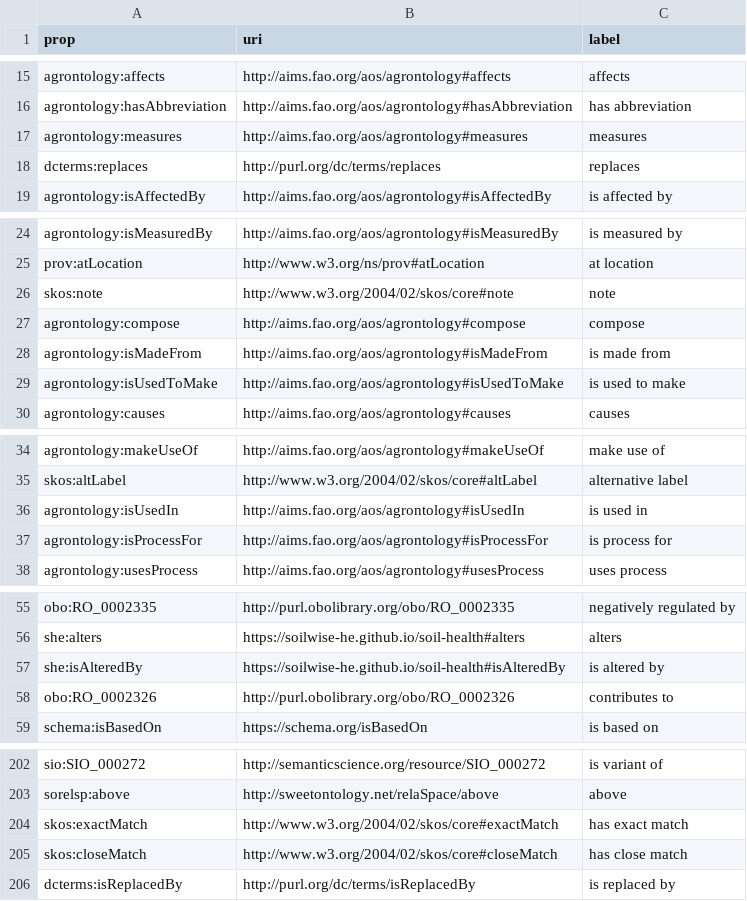
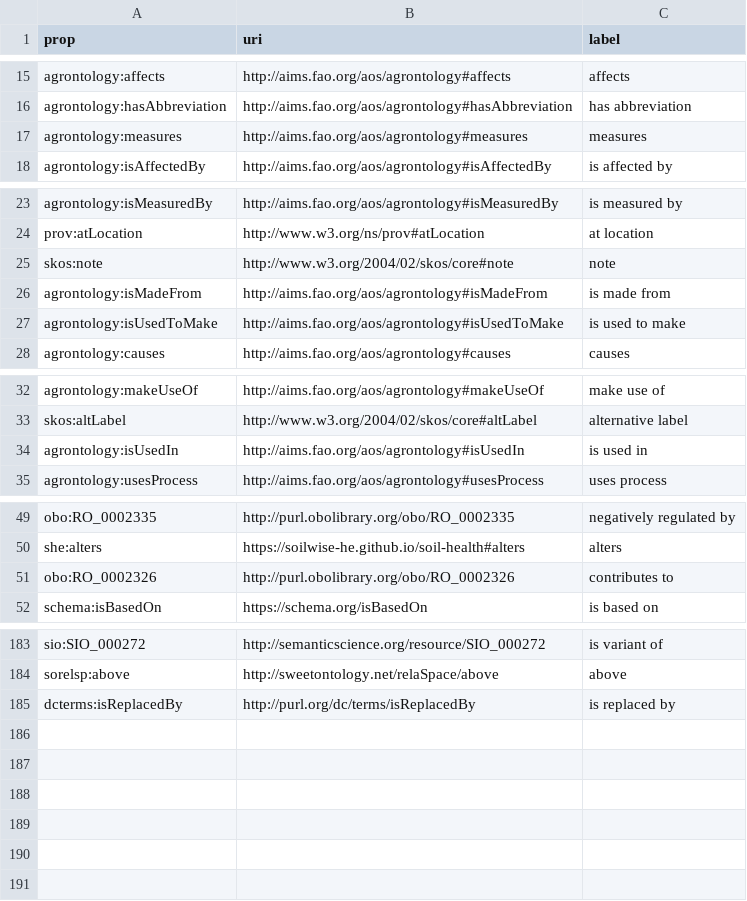
Before and after one commit to soilwise-he/soil-health-knowledge-graph, a CSV file: in_ontovocabs/properties.csv, drawn as a sheet; only a part is shown, gaps mark what is left out; the diff covers the shown part only; the diff names each change by its address in the sheet, - before the commit and + after, or states it on an @@ line.

```diff
--- a/in_ontovocabs/properties.csv
+++ b/in_ontovocabs/properties.csv
-row 18: dcterms:replaces | http://purl.org/dc/terms/replaces | replaces
-row 27: agrontology:compose | http://aims.fao.org/aos/agrontology#compose | compose
-row 37: agrontology:isProcessFor | http://aims.fao.org/aos/agrontology#isProcessFor | is process for
-row 57: she:isAlteredBy | https://soilwise-he.github.io/soil-health#isAlteredBy | is altered by
-row 204: skos:exactMatch | http://www.w3.org/2004/02/skos/core#exactMatch | has exact match
-row 205: skos:closeMatch | http://www.w3.org/2004/02/skos/core#closeMatch | has close match
```
Also changed, not shown: 15 removed rows and 1 edited cell elsewhere in this file, in_ontovocabs/prop_mapping.csv, 3 other files.
